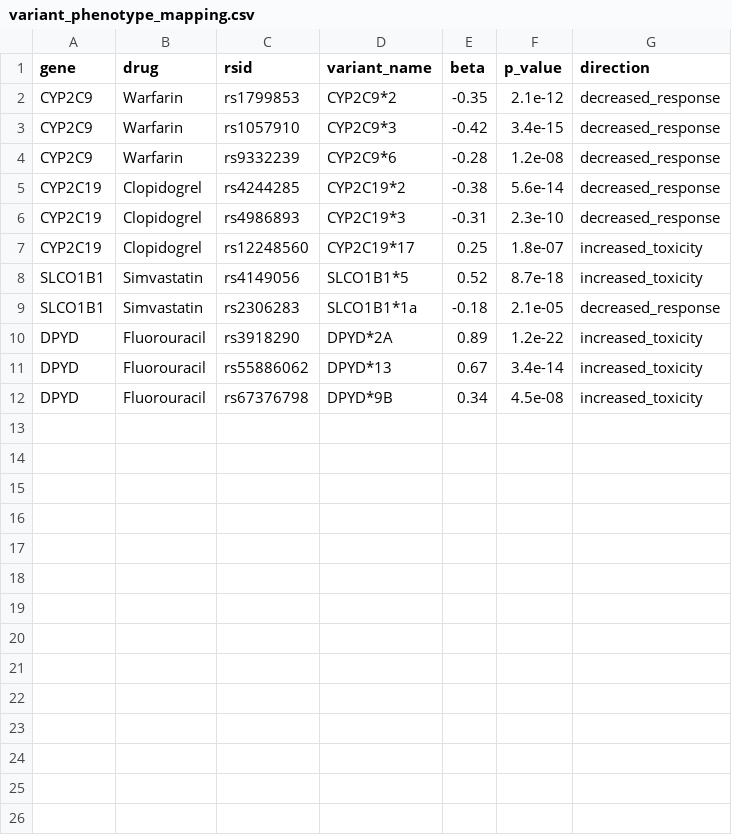
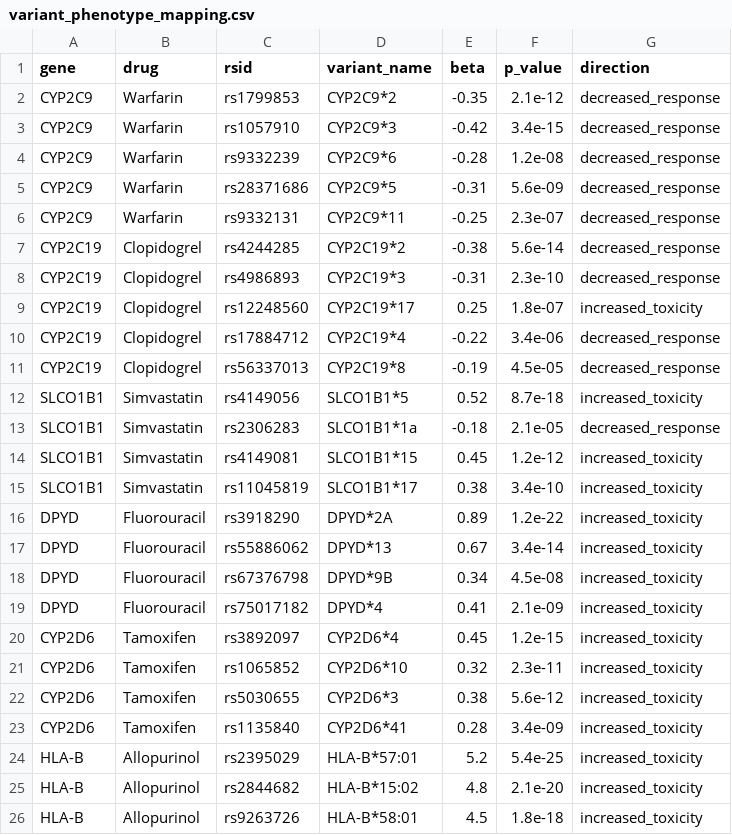
Before and after one commit to Raven1628/pharmacogenomic-atlas, a CSV file: data/processed/variant_phenotype_mapping.csv, drawn as a sheet; the diff names each change by its address in the sheet, - before the commit and + after, or states it on an @@ line.

```diff
--- a/data/processed/variant_phenotype_mapping.csv
+++ b/data/processed/variant_phenotype_mapping.csv
+row 5: CYP2C9 | Warfarin | rs28371686 | CYP2C9*5 | -0.31 | 5.6e-09 | decreased_response
+row 6: CYP2C9 | Warfarin | rs9332131 | CYP2C9*11 | -0.25 | 2.3e-07 | decreased_response
+row 10: CYP2C19 | Clopidogrel | rs17884712 | CYP2C19*4 | -0.22 | 3.4e-06 | decreased_response
+row 11: CYP2C19 | Clopidogrel | rs56337013 | CYP2C19*8 | -0.19 | 4.5e-05 | decreased_response
+row 14: SLCO1B1 | Simvastatin | rs4149081 | SLCO1B1*15 | 0.45 | 1.2e-12 | increased_toxicity
+row 15: SLCO1B1 | Simvastatin | rs11045819 | SLCO1B1*17 | 0.38 | 3.4e-10 | increased_toxicity
+row 19: DPYD | Fluorouracil | rs75017182 | DPYD*4 | 0.41 | 2.1e-09 | increased_toxicity
+row 20: CYP2D6 | Tamoxifen | rs3892097 | CYP2D6*4 | 0.45 | 1.2e-15 | increased_toxicity
+row 21: CYP2D6 | Tamoxifen | rs1065852 | CYP2D6*10 | 0.32 | 2.3e-11 | increased_toxicity
+row 22: CYP2D6 | Tamoxifen | rs5030655 | CYP2D6*3 | 0.38 | 5.6e-12 | increased_toxicity
+row 23: CYP2D6 | Tamoxifen | rs1135840 | CYP2D6*41 | 0.28 | 3.4e-09 | increased_toxicity
+row 24: HLA-B | Allopurinol | rs2395029 | HLA-B*57:01 | 5.2 | 5.4e-25 | increased_toxicity
+row 25: HLA-B | Allopurinol | rs2844682 | HLA-B*15:02 | 4.8 | 2.1e-20 | increased_toxicity
+row 26: HLA-B | Allopurinol | rs9263726 | HLA-B*58:01 | 4.5 | 1.8e-18 | increased_toxicity
```
Also changed, not shown: data/processed/gwas_summary_stats.csv, 7 other files.
